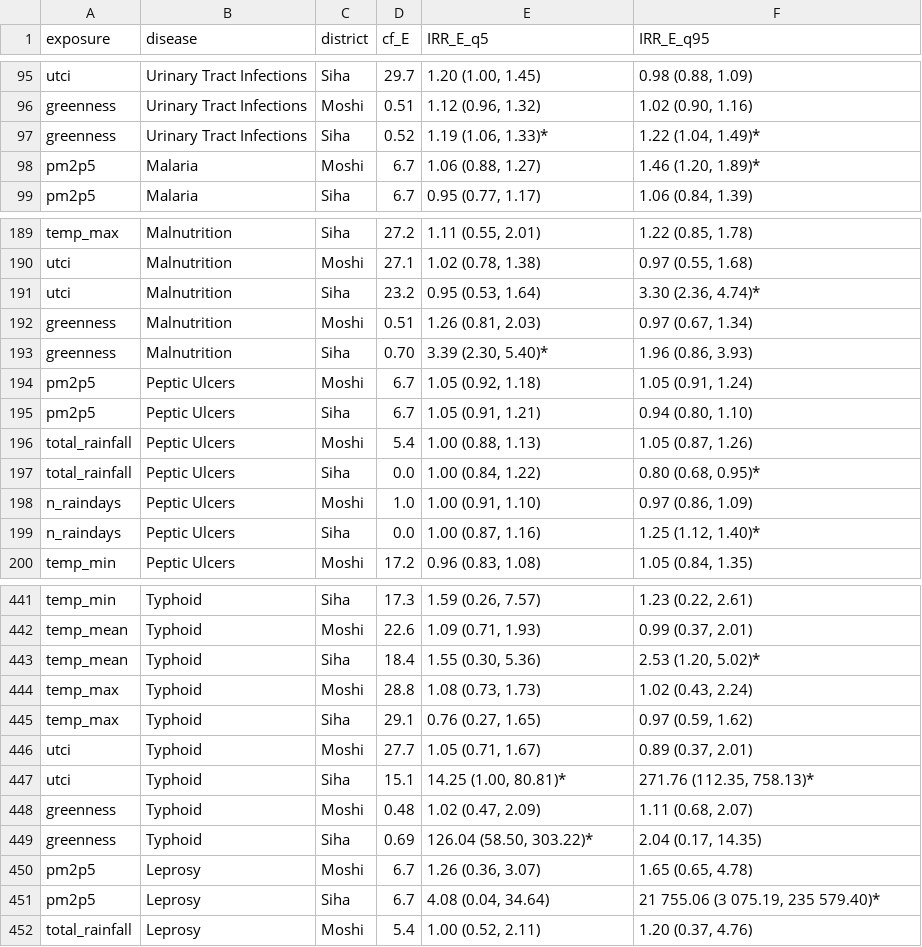
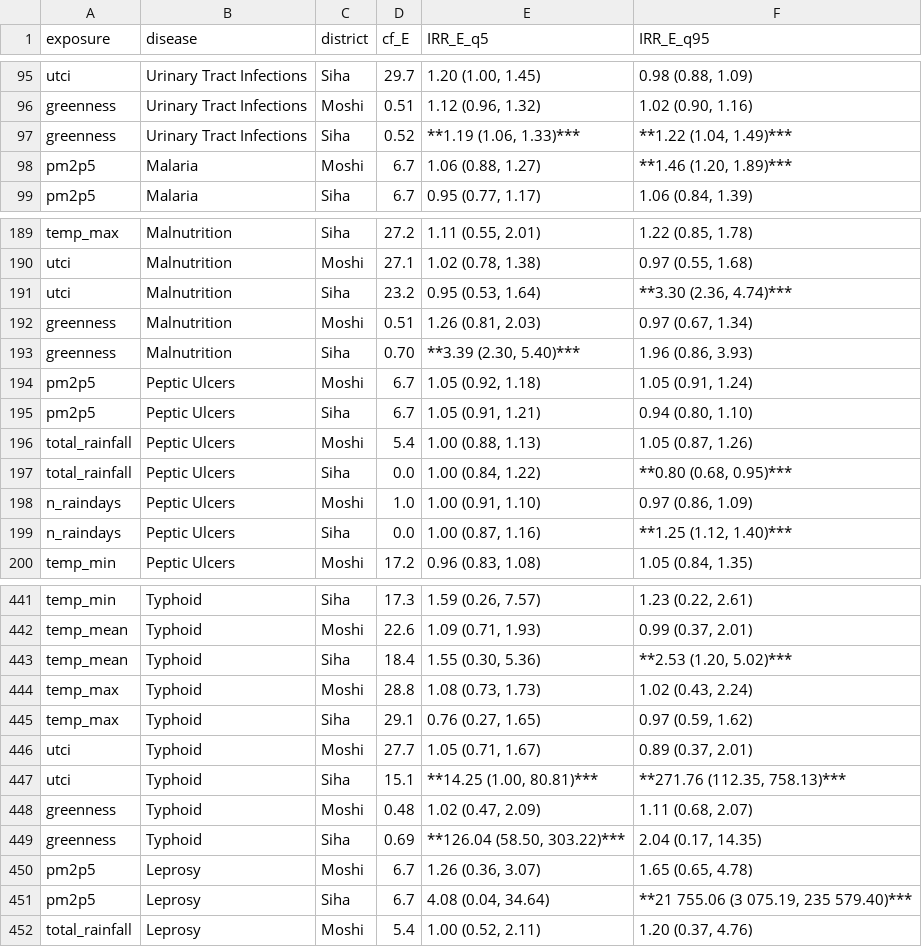
Before and after one commit to alex-nvmz/ripa2tan_epi, a CSV file: results/tables/expo_resp.csv, drawn as a sheet; only a part is shown, gaps mark what is left out; the diff covers the shown part only.

```diff
--- a/results/tables/expo_resp.csv
+++ b/results/tables/expo_resp.csv
@@ -97,2 +97,2 @@ greenness,Urinary Tract Infections,Moshi,0.51,"1.12 (0.96, 1.32) ","1.02 (0.90,
-greenness,Urinary Tract Infections,Siha,0.52,"1.19 (1.06, 1.33)*","1.22 (1.04, 1.49)*"
-pm2p5,Malaria,Moshi,6.7,"1.06 (0.88, 1.27) ","1.46 (1.20, 1.89)*"
+greenness,Urinary Tract Infections,Siha,0.52,"**1.19 (1.06, 1.33)***","**1.22 (1.04, 1.49)***"
+pm2p5,Malaria,Moshi,6.7,"1.06 (0.88, 1.27)","**1.46 (1.20, 1.89)***"
@@ -191 +191 @@ utci,Malnutrition,Moshi,27.1,"1.02 (0.78, 1.38) ","0.97 (0.55, 1.68) "
-utci,Malnutrition,Siha,23.2,"0.95 (0.53, 1.64) ","3.30 (2.36, 4.74)*"
+utci,Malnutrition,Siha,23.2,"0.95 (0.53, 1.64)","**3.30 (2.36, 4.74)***"
@@ -193 +193 @@ greenness,Malnutrition,Moshi,0.51,"1.26 (0.81, 2.03) ","0.97 (0.67, 1.34) "
-greenness,Malnutrition,Siha,0.70,"3.39 (2.30, 5.40)*","1.96 (0.86, 3.93) "
+greenness,Malnutrition,Siha,0.70,"**3.39 (2.30, 5.40)***","1.96 (0.86, 3.93)"
@@ -197 +197 @@ total_rainfall,Peptic Ulcers,Moshi,5.4,"1.00 (0.88, 1.13) ","1.05 (0.87, 1.26) "
-total_rainfall,Peptic Ulcers,Siha,0.0,"1.00 (0.84, 1.22) ","0.80 (0.68, 0.95)*"
+total_rainfall,Peptic Ulcers,Siha,0.0,"1.00 (0.84, 1.22)","**0.80 (0.68, 0.95)***"
@@ -199 +199 @@ n_raindays,Peptic Ulcers,Moshi,1.0,"1.00 (0.91, 1.10) ","0.97 (0.86, 1.09) "
-n_raindays,Peptic Ulcers,Siha,0.0,"1.00 (0.87, 1.16) ","1.25 (1.12, 1.40)*"
+n_raindays,Peptic Ulcers,Siha,0.0,"1.00 (0.87, 1.16)","**1.25 (1.12, 1.40)***"
@@ -443 +443 @@ temp_mean,Typhoid,Moshi,22.6,"1.09 (0.71, 1.93) ","0.99 (0.37, 2.01) "
-temp_mean,Typhoid,Siha,18.4,"1.55 (0.30, 5.36) ","2.53 (1.20, 5.02)*"
+temp_mean,Typhoid,Siha,18.4,"1.55 (0.30, 5.36)","**2.53 (1.20, 5.02)***"
@@ -447 +447 @@ utci,Typhoid,Moshi,27.7,"1.05 (0.71, 1.67) ","0.89 (0.37, 2.01) "
-utci,Typhoid,Siha,15.1,"14.25 (1.00, 80.81)*","271.76 (112.35, 758.13)*"
+utci,Typhoid,Siha,15.1,"**14.25 (1.00, 80.81)***","**271.76 (112.35, 758.13)***"
@@ -449 +449 @@ greenness,Typhoid,Moshi,0.48,"1.02 (0.47, 2.09) ","1.11 (0.68, 2.07) "
-greenness,Typhoid,Siha,0.69,"126.04 (58.50, 303.22)*","2.04 (0.17, 14.35) "
+greenness,Typhoid,Siha,0.69,"**126.04 (58.50, 303.22)***","2.04 (0.17, 14.35)"
@@ -451 +451 @@ pm2p5,Leprosy,Moshi,6.7,"1.26 (0.36, 3.07) ","1.65 (0.65, 4.78) "
-pm2p5,Leprosy,Siha,6.7,"4.08 (0.04, 34.64) ","21 755.06 (3 075.19, 235 579.40)*"
+pm2p5,Leprosy,Siha,6.7,"4.08 (0.04, 34.64)","**21 755.06 (3 075.19, 235 579.40)***"
```
Also changed, not shown: 60 edited cells elsewhere in this file, results/tables/attributable-fraction.csv, results/tables/dis_trends.csv, 50 other files.
